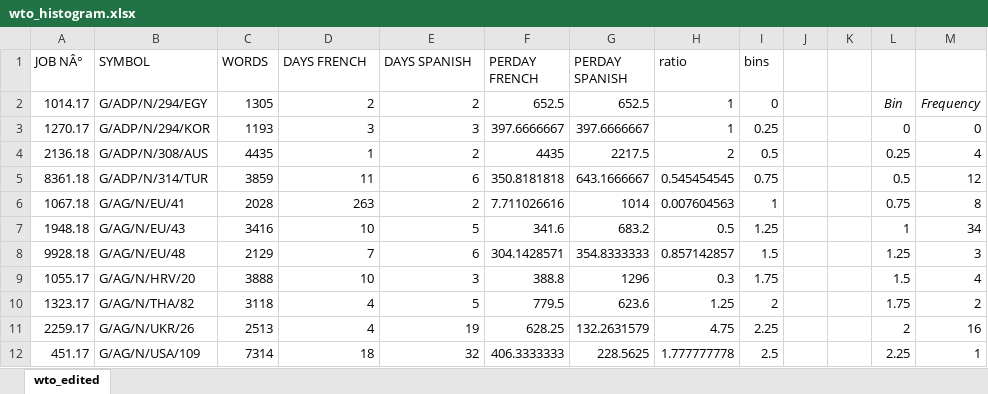
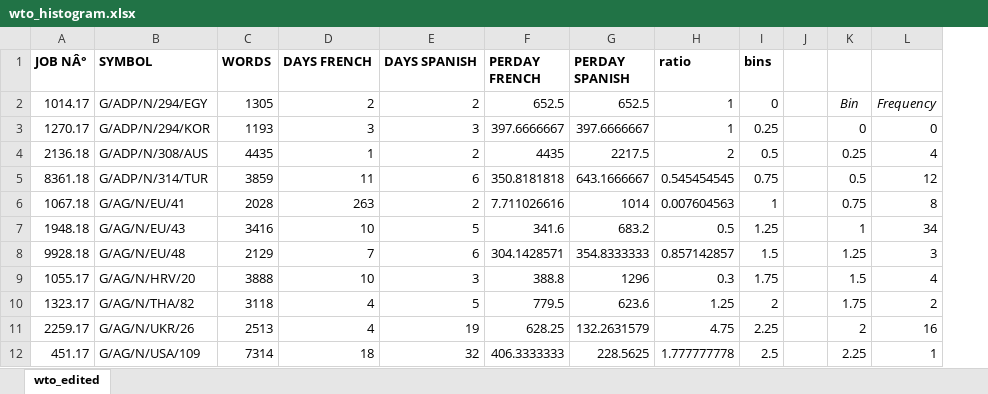
Before and after one commit to gcruzgar/trdiff, an Excel workbook: docs/wto_histogram.xlsx, sheet wto_edited, drawn as a sheet; only a part is shown; values as stored, in another font and other column widths than the file's, no borders; charts and pictures not drawn; the diff names each change by its address in the sheet, - before the commit and + after, or states it on an @@ line.

Commit message:
Add files via upload

```diff
--- a/docs/wto_histogram.xlsx (sheet wto_edited)
+++ b/docs/wto_histogram.xlsx (sheet wto_edited)
-column K, empty
-A1:I1 bold: off
+A1:I1 bold: on
```
Also changed, not shown: charts or pictures.
